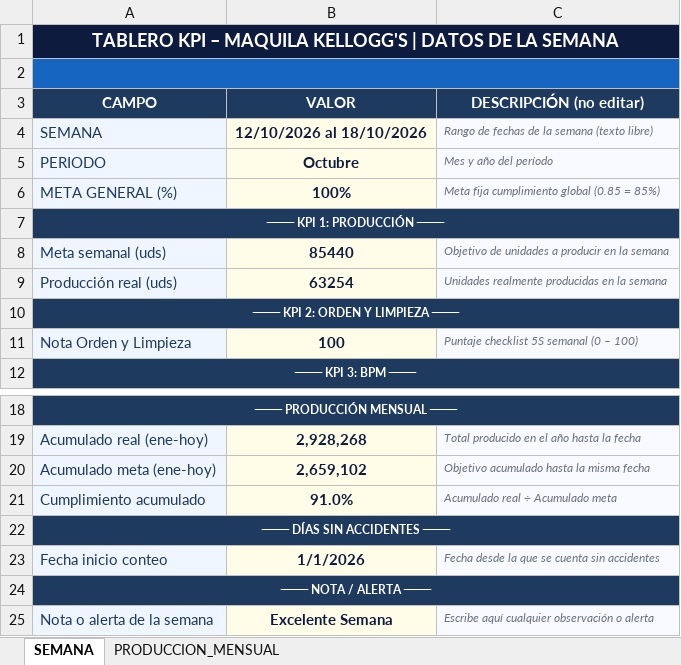
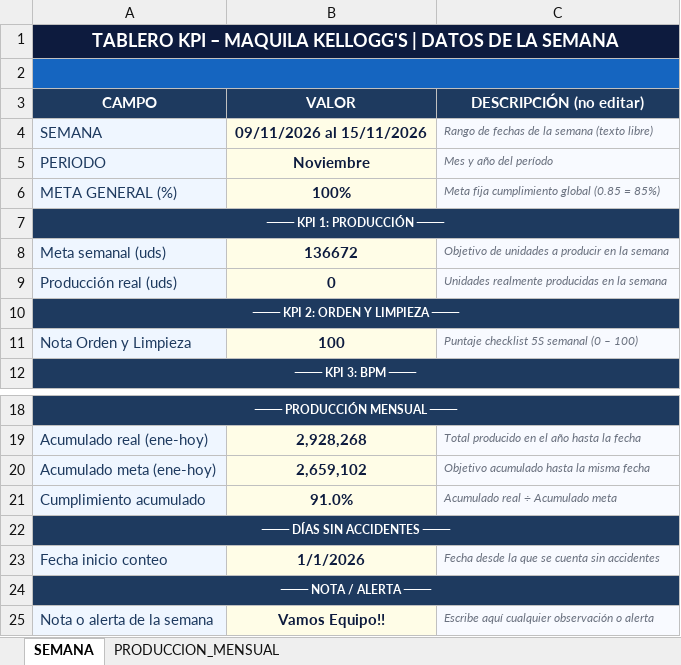
Before and after one commit to Chesitooo/JESKELL-TV, an Excel workbook: data/objetivos.xlsx, sheet SEMANA, drawn as a sheet; only a part is shown, gaps mark what is left out; values as stored, in another font and other column widths than the file's, no borders; the diff names each change by its address in the sheet, - before the commit and + after, or states it on an @@ line.

Commit message:
Update objetivos.xlsx

```diff
--- a/data/objetivos.xlsx (sheet SEMANA)
+++ b/data/objetivos.xlsx (sheet SEMANA)
-B4 (VALOR): 12/10/2026 al 18/10/2026
+B4 (VALOR): 09/11/2026 al 15/11/2026
-B5 (VALOR): Octubre
+B5 (VALOR): Noviembre
-B8 (VALOR): 85440
+B8 (VALOR): 136672
-B9 (VALOR): 63254
+B9 (VALOR): 0
-B25 (VALOR): Excelente Semana
+B25 (VALOR): Vamos Equipo!!
```
Also changed, not shown: sheet PRODUCCION_MENSUAL.
